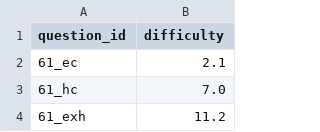
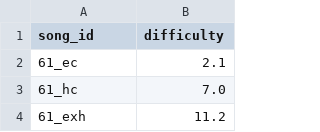
Before and after one commit to ryowatanabe/iidx-clear-ability-estimator, a CSV file: data/model_data.csv, drawn as a sheet; only a part is shown.

```diff
--- a/data/model_data.csv
+++ b/data/model_data.csv
@@ -1,2 +1,2 @@
-question_id,difficulty
+song_id,difficulty
 61_ec,2.1
```
Also changed, not shown: data/new_examinee_data.csv, sample_data/new_examinee_data.csv, 5 other files.
